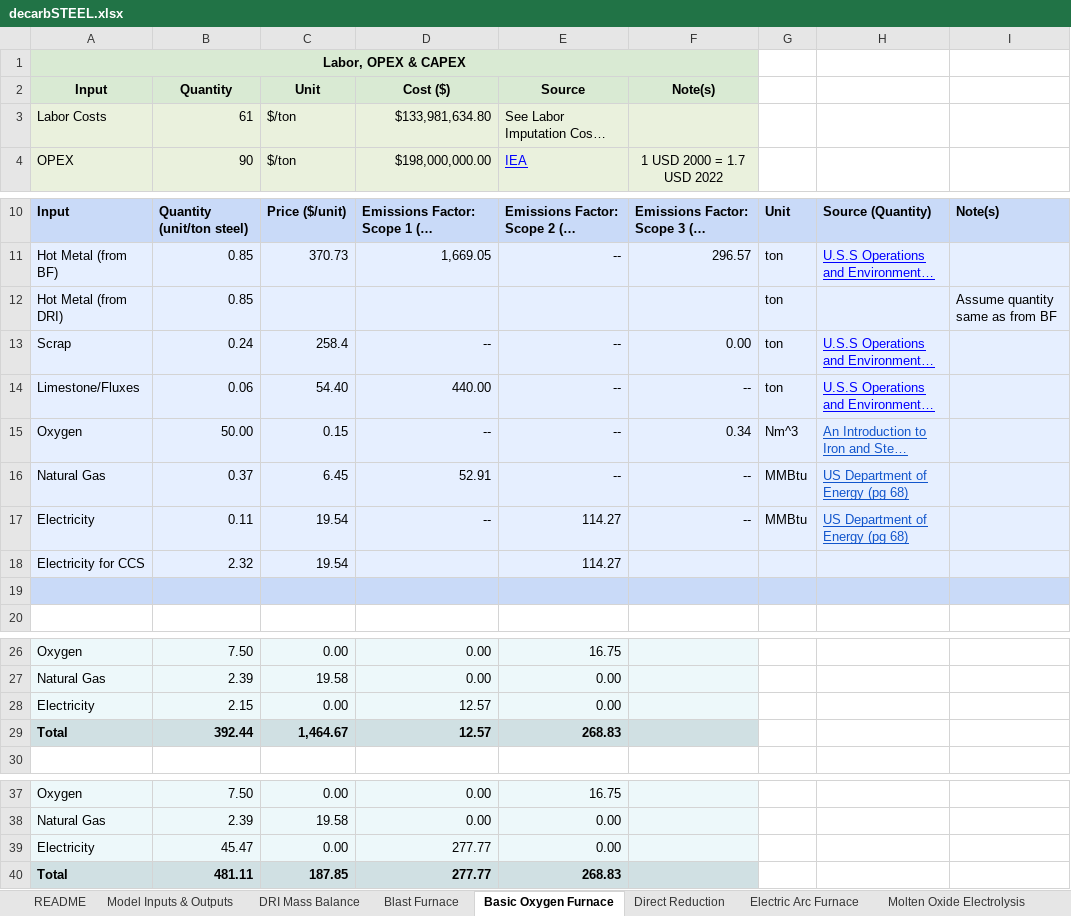
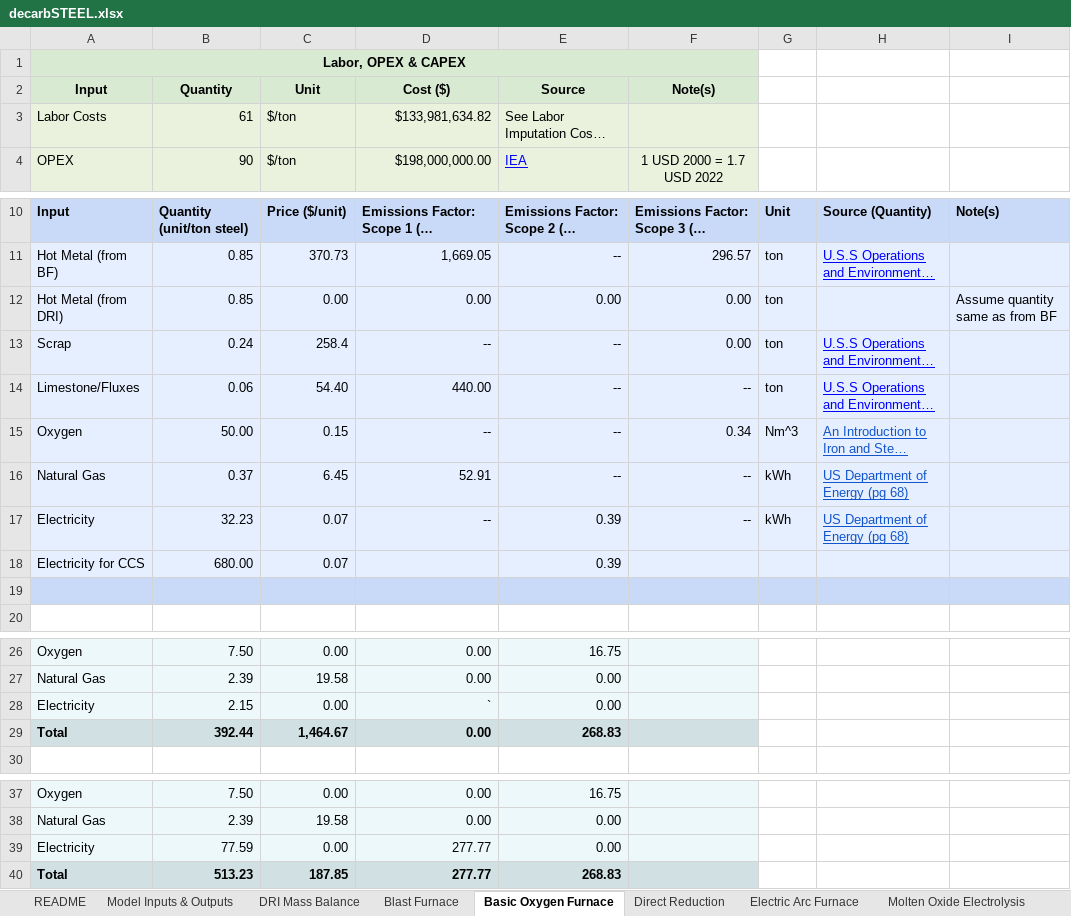
Before and after one commit to eshoffma/decarbSTEEL, an Excel workbook: decarbSTEEL.xlsx, sheet Basic Oxygen Furnace, drawn as a sheet; only a part is shown, gaps mark what is left out; long unchanged cells end in …; values as stored, in another font and other column widths than the file's, no borders; charts and pictures not drawn; removed rows and columns are numbered as before the commit, all else as after; the diff names each change by its address in the sheet, - before the commit and + after, or states it on an @@ line.

Commit message:
Add files via upload
added an option for green electricity (user input, under 'Process Operation', that is a TRUE or FALSE, and based on what the user inputs the rest of the files change). defaulted green electricity to 20% more expensive than conventional electricity, and emissions factor is 0 kg CO2/tCO2

```diff
--- a/decarbSTEEL.xlsx (sheet Basic Oxygen Furnace)
+++ b/decarbSTEEL.xlsx (sheet Basic Oxygen Furnace)
-D3: $133,981,634.80
+D3: $133,981,634.82
-C12: (empty)
+C12: 0.00
-D12: (empty)
+D12: 0.00
-E12: (empty)
+E12: 0.00
-F12: (empty)
+F12: 0.00
-G16:G17: MMBtu
+G16:G17: kWh
-B17: 0.11
+B17: 32.23
-C17: 19.54
+C17: 0.07
-E17: 114.27
+E17: 0.39
-row 18: Electricity for CCS | 2.32 | 19.54 |  | 114.27
+row 18: Electricity for CCS | 680.00 | 0.07 |  | 0.39
-D28: 12.57
+D28: `
-D29: 12.57
+D29: 0.00
-B39: 45.47
+B39: 77.59
-B40: 481.11
+B40: 513.23
```
Also changed, not shown: sheet Model Inputs & Outputs, sheet Blast Furnace, sheet Molten Oxide Electrolysis, sheet DRI Mass Balance, formulas that keep their value, charts or pictures.
